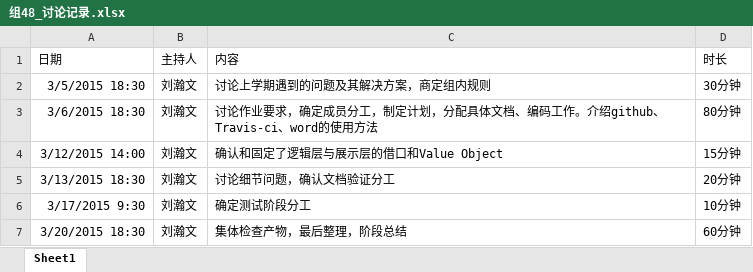
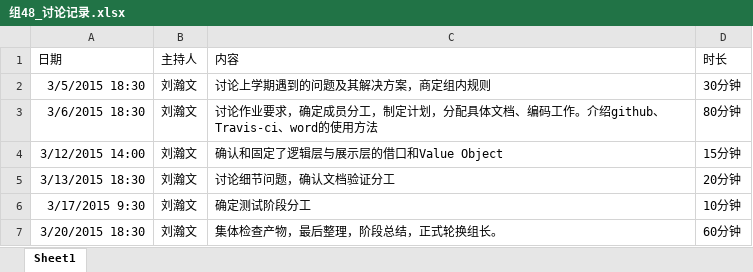
Before and after one commit to lhw13/NBAAnalysis, an Excel workbook: doc/组48_讨论记录.xlsx, sheet Sheet1, drawn as a sheet; values as stored, in another font and other column widths than the file's, no borders; the diff names each change by its address in the sheet, - before the commit and + after, or states it on an @@ line.

```diff
--- a/doc/组48_讨论记录.xlsx (sheet Sheet1)
+++ b/doc/组48_讨论记录.xlsx (sheet Sheet1)
-C7 (内容): 集体检查产物，最后整理，阶段总结
+C7 (内容): 集体检查产物，最后整理，阶段总结，正式轮换组长。
```
Also changed, not shown: 7 other files.
